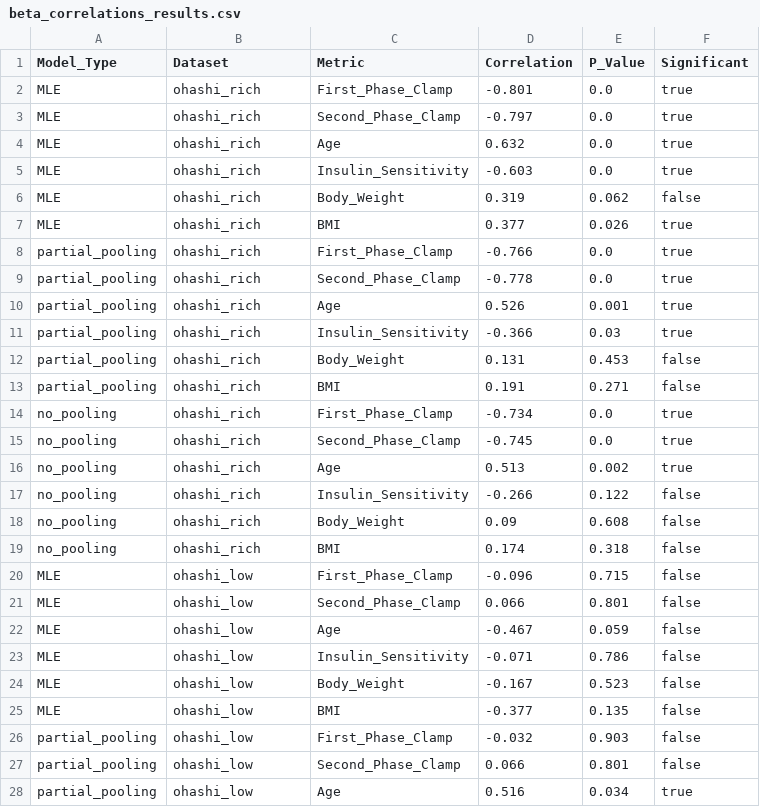
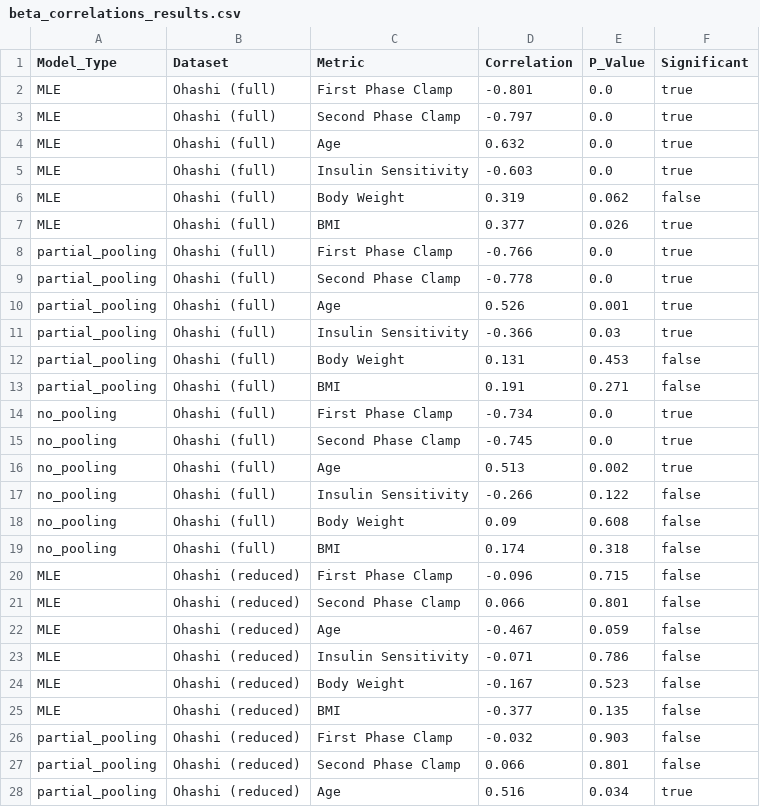
Before and after one commit to Tim0828/conditional-ude, a CSV file: data/beta_correlations_results.csv, drawn as a sheet; only a part is shown; the diff covers the shown part only.

Commit message:
the model compare is done

```diff
--- a/data/beta_correlations_results.csv
+++ b/data/beta_correlations_results.csv
@@ -1,28 +1,28 @@
 Model_Type,Dataset,Metric,Correlation,P_Value,Significant
-MLE,ohashi_rich,First_Phase_Clamp,-0.801,0.0,true
-MLE,ohashi_rich,Second_Phase_Clamp,-0.797,0.0,true
-MLE,ohashi_rich,Age,0.632,0.0,true
-MLE,ohashi_rich,Insulin_Sensitivity,-0.603,0.0,true
-MLE,ohashi_rich,Body_Weight,0.319,0.062,false
-MLE,ohashi_rich,BMI,0.377,0.026,true
-partial_pooling,ohashi_rich,First_Phase_Clamp,-0.766,0.0,true
-partial_pooling,ohashi_rich,Second_Phase_Clamp,-0.778,0.0,true
-partial_pooling,ohashi_rich,Age,0.526,0.001,true
-partial_pooling,ohashi_rich,Insulin_Sensitivity,-0.366,0.03,true
-partial_pooling,ohashi_rich,Body_Weight,0.131,0.453,false
-partial_pooling,ohashi_rich,BMI,0.191,0.271,false
-no_pooling,ohashi_rich,First_Phase_Clamp,-0.734,0.0,true
-no_pooling,ohashi_rich,Second_Phase_Clamp,-0.745,0.0,true
-no_pooling,ohashi_rich,Age,0.513,0.002,true
-no_pooling,ohashi_rich,Insulin_Sensitivity,-0.266,0.122,false
-no_pooling,ohashi_rich,Body_Weight,0.09,0.608,false
-no_pooling,ohashi_rich,BMI,0.174,0.318,false
-MLE,ohashi_low,First_Phase_Clamp,-0.096,0.715,false
-MLE,ohashi_low,Second_Phase_Clamp,0.066,0.801,false
-MLE,ohashi_low,Age,-0.467,0.059,false
-MLE,ohashi_low,Insulin_Sensitivity,-0.071,0.786,false
-MLE,ohashi_low,Body_Weight,-0.167,0.523,false
-MLE,ohashi_low,BMI,-0.377,0.135,false
-partial_pooling,ohashi_low,First_Phase_Clamp,-0.032,0.903,false
-partial_pooling,ohashi_low,Second_Phase_Clamp,0.066,0.801,false
-partial_pooling,ohashi_low,Age,0.516,0.034,true
+MLE,Ohashi (full),First Phase Clamp,-0.801,0.0,true
+MLE,Ohashi (full),Second Phase Clamp,-0.797,0.0,true
+MLE,Ohashi (full),Age,0.632,0.0,true
+MLE,Ohashi (full),Insulin Sensitivity,-0.603,0.0,true
+MLE,Ohashi (full),Body Weight,0.319,0.062,false
+MLE,Ohashi (full),BMI,0.377,0.026,true
+partial_pooling,Ohashi (full),First Phase Clamp,-0.766,0.0,true
+partial_pooling,Ohashi (full),Second Phase Clamp,-0.778,0.0,true
+partial_pooling,Ohashi (full),Age,0.526,0.001,true
+partial_pooling,Ohashi (full),Insulin Sensitivity,-0.366,0.03,true
+partial_pooling,Ohashi (full),Body Weight,0.131,0.453,false
+partial_pooling,Ohashi (full),BMI,0.191,0.271,false
+no_pooling,Ohashi (full),First Phase Clamp,-0.734,0.0,true
+no_pooling,Ohashi (full),Second Phase Clamp,-0.745,0.0,true
+no_pooling,Ohashi (full),Age,0.513,0.002,true
+no_pooling,Ohashi (full),Insulin Sensitivity,-0.266,0.122,false
+no_pooling,Ohashi (full),Body Weight,0.09,0.608,false
+no_pooling,Ohashi (full),BMI,0.174,0.318,false
+MLE,Ohashi (reduced),First Phase Clamp,-0.096,0.715,false
+MLE,Ohashi (reduced),Second Phase Clamp,0.066,0.801,false
+MLE,Ohashi (reduced),Age,-0.467,0.059,false
+MLE,Ohashi (reduced),Insulin Sensitivity,-0.071,0.786,false
+MLE,Ohashi (reduced),Body Weight,-0.167,0.523,false
+MLE,Ohashi (reduced),BMI,-0.377,0.135,false
+partial_pooling,Ohashi (reduced),First Phase Clamp,-0.032,0.903,false
+partial_pooling,Ohashi (reduced),Second Phase Clamp,0.066,0.801,false
+partial_pooling,Ohashi (reduced),Age,0.516,0.034,true
```
Also changed, not shown: 15 edited cells elsewhere in this file, data/comprehensive_model_comparison.csv, data/ttest_summary_results.csv, 13 other files.
